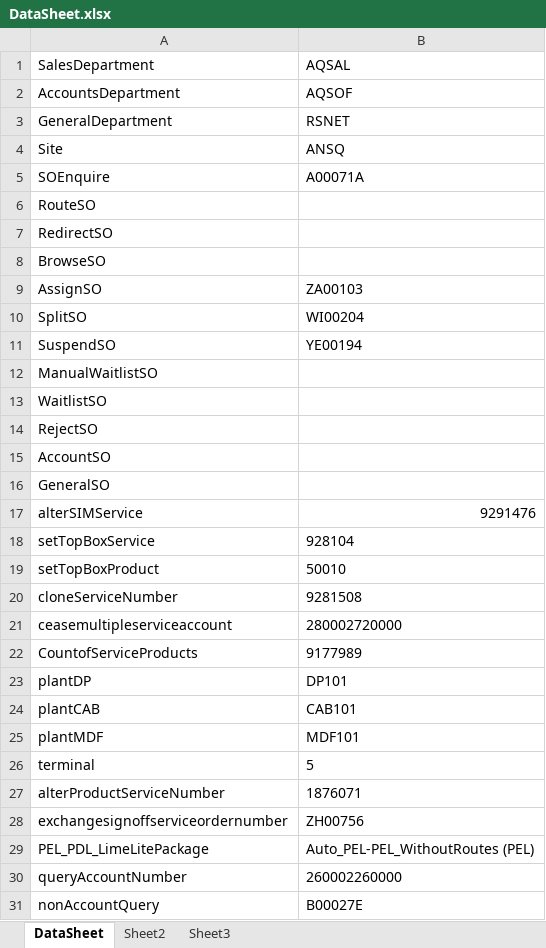
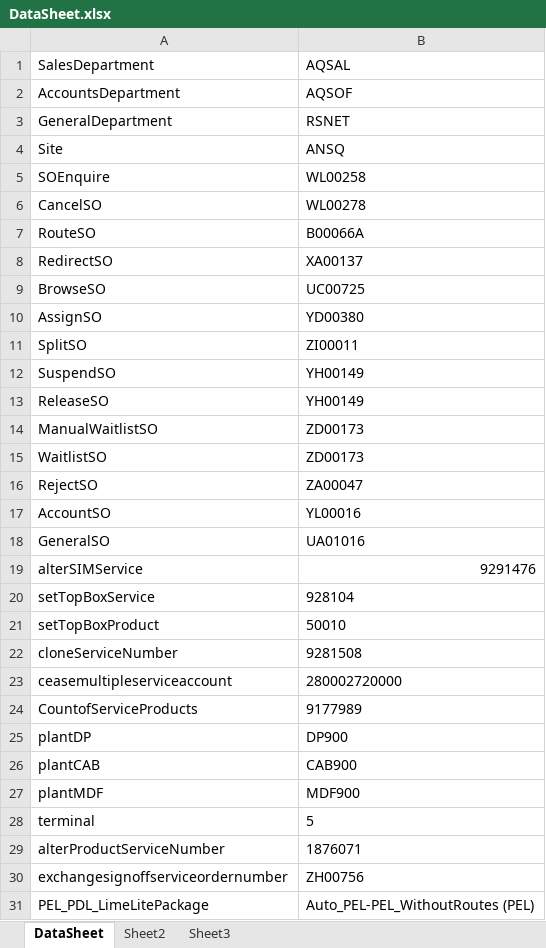
Before and after one commit to deepthi-t/AutomationWrapper, an Excel workbook: LiberateAutomation/Resources/DataSheet.xlsx, sheet DataSheet, drawn as a sheet; only a part is shown; the shorter side is filled out with more unchanged rows; values as stored, in another font and other column widths than the file's, no borders; addresses are those after the commit; the diff names each change by its address in the sheet, - before the commit and + after, or states it on an @@ line.

```diff
--- a/LiberateAutomation/Resources/DataSheet.xlsx (sheet DataSheet)
+++ b/LiberateAutomation/Resources/DataSheet.xlsx (sheet DataSheet)
-B5: A00071A
+B5: WL00258
+row 6: CancelSO | WL00278
-B7: (empty)
+B7: B00066A
-B8: (empty)
+B8: XA00137
-B9: (empty)
+B9: UC00725
-B10: ZA00103
+B10: YD00380
-B11: WI00204
+B11: ZI00011
-B12: YE00194
+B12: YH00149
+row 13: ReleaseSO | YH00149
-B14:B15: (empty)
+B14:B15: ZD00173
-B16: (empty)
+B16: ZA00047
-B17: (empty)
+B17: YL00016
-B18: (empty)
+B18: UA01016
-B25: DP101
+B25: DP900
-B26: CAB101
+B26: CAB900
-B27: MDF101
+B27: MDF900
```
Also changed, not shown: 2 other files.
